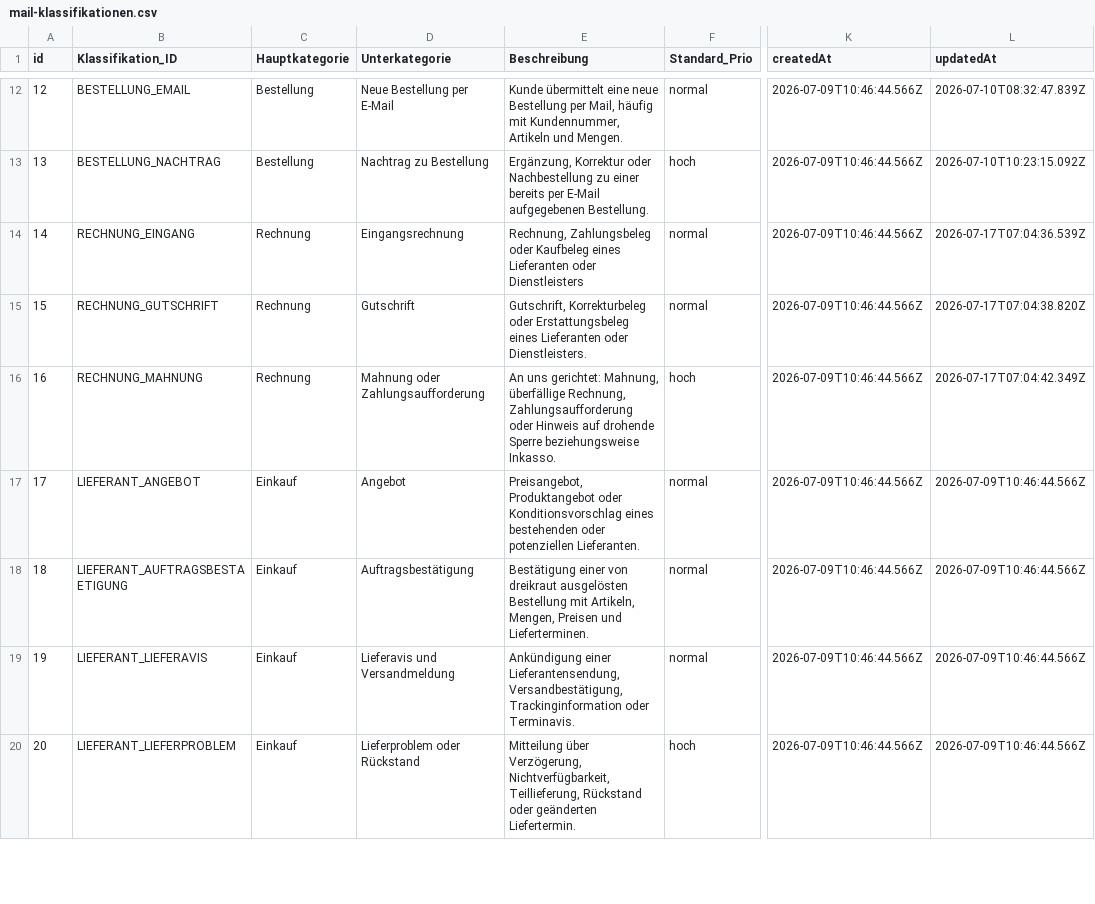
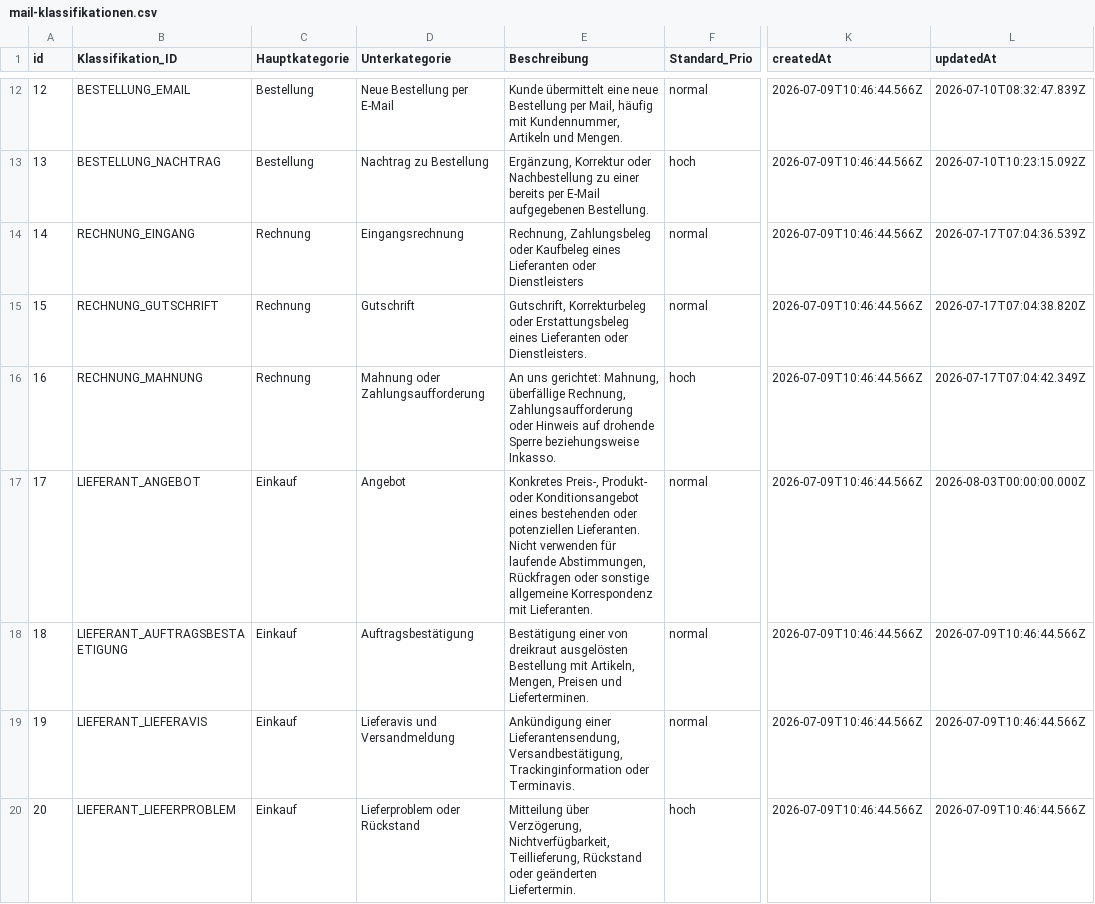
Before and after one commit to erikdreikraut/krautl, a CSV file: data/mail-klassifikationen.csv, drawn as a sheet; only a part is shown, gaps mark what is left out; the diff covers the shown part only; the diff names each change by its address in the sheet, - before the commit and + after, or states it on an @@ line.

Commit message:
Refine supplier mail classifications

```diff
--- a/data/mail-klassifikationen.csv
+++ b/data/mail-klassifikationen.csv
-E17 (Beschreibung): Preisangebot, Produktangebot oder Konditionsvorschlag eines bestehenden oder potenziellen Lieferanten.
+E17 (Beschreibung): Konkretes Preis-, Produkt- oder Konditionsangebot eines bestehenden oder potenziellen Lieferanten. Nicht verwenden für laufende Abstimmungen, Rückfragen oder sonstige allgemeine Korrespondenz mit Lieferanten.
-L17 (updatedAt): 2026-07-09T10:46:44.566Z
+L17 (updatedAt): 2026-08-03T00:00:00.000Z
```
Also changed, not shown: 8 edited cells elsewhere in this file, 3 other files.
